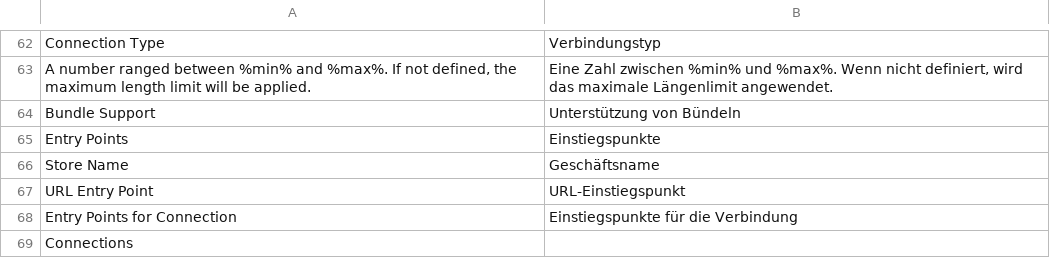
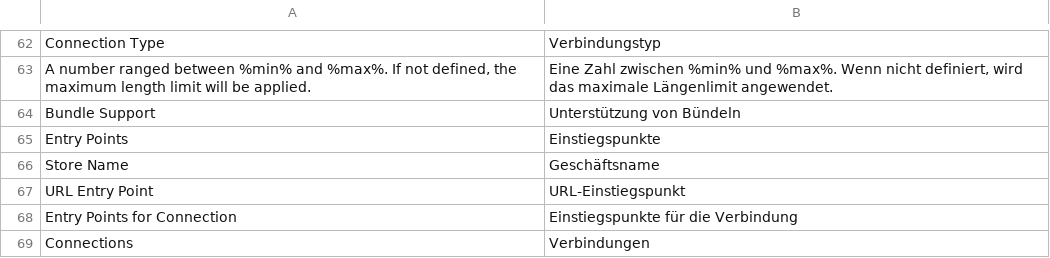
Before and after one commit to spryker-eco/punchout-catalogs, a CSV file: data/translation/Zed/de_DE.csv, drawn as a sheet; only a part is shown, gaps mark what is left out.

```diff
--- a/data/translation/Zed/de_DE.csv
+++ b/data/translation/Zed/de_DE.csv
@@ -68,2 +68,2 @@ URL Entry Point,URL-Einstiegspunkt
 Entry Points for Connection,Einstiegspunkte für die Verbindung
-Connections
+Connections,Verbindungen
```
Also changed, not shown: data/translation/Zed/en_US.csv.
